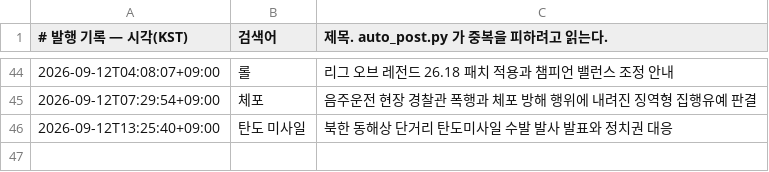
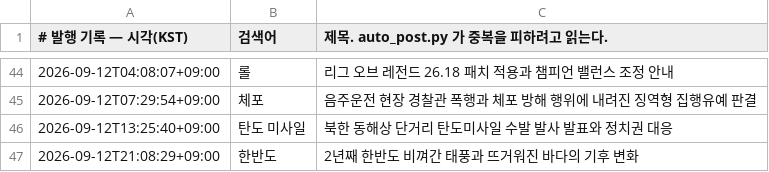
Before and after one commit to Justies83/JUSTIES, a TSV file: scripts/blogspot/state/published.tsv, drawn as a sheet; only a part is shown, gaps mark what is left out; the diff names each change by its address in the sheet, - before the commit and + after, or states it on an @@ line.

Commit message:
블로그 자동 발행 기록 [skip ci]

```diff
--- a/scripts/blogspot/state/published.tsv
+++ b/scripts/blogspot/state/published.tsv
+row 47: 2026-09-12T21:08:29+09:00 | 한반도 | 2년째 한반도 비껴간 태풍과 뜨거워진 바다의 기후 변화
```
